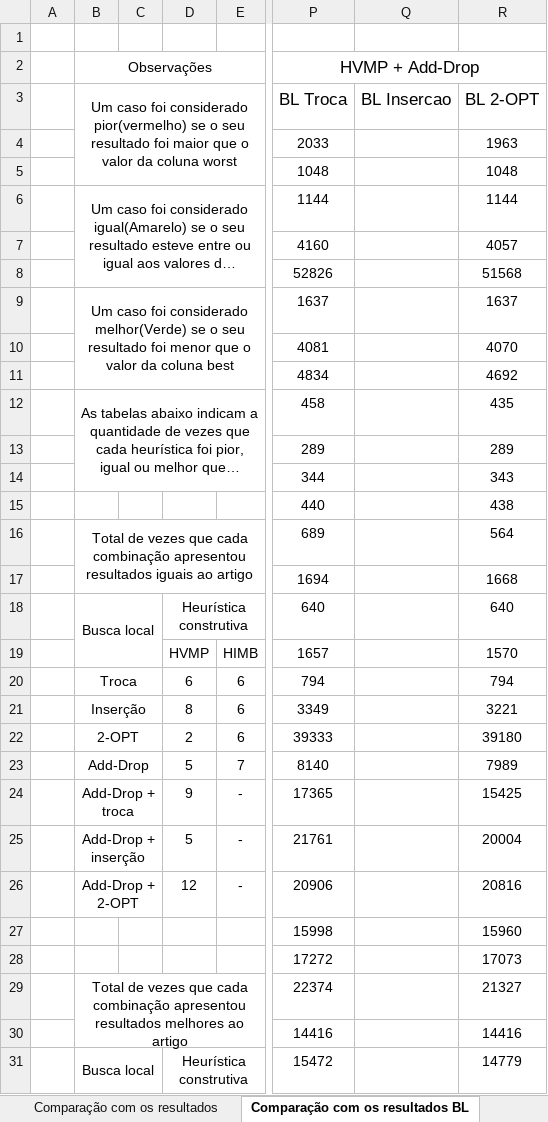
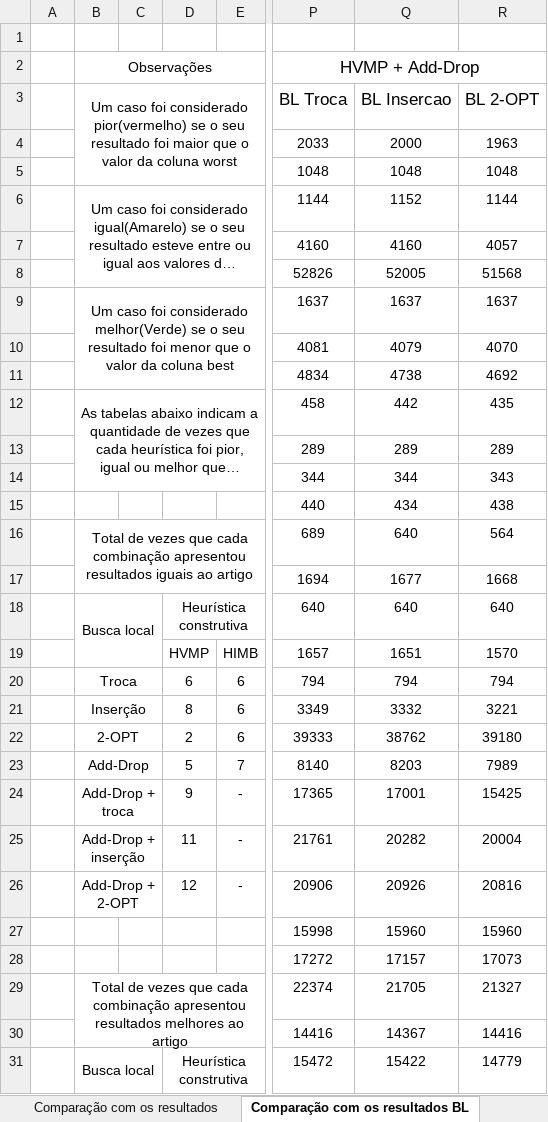
Before and after one commit to PauloDezingrini/Iniciacao-Cientifica, an Excel workbook: Arquivos/Análises/Análise Completa.xlsx, sheet Comparação com os resultados BL, drawn as a sheet; only a part is shown, gaps mark what is left out; long unchanged cells end in …; values as stored, in another font and other column widths than the file's, no borders; conditional formats not drawn; the diff covers the shown part only; the diff names each change by its address in the sheet, - before the commit and + after, or states it on an @@ line.

```diff
--- a/Arquivos/Análises/Análise Completa.xlsx (sheet Comparação com os resultados BL)
+++ b/Arquivos/Análises/Análise Completa.xlsx (sheet Comparação com os resultados BL)
-Q4: (empty)
+Q4: 2000
-Q5: (empty)
+Q5: 1048
-Q6: (empty)
+Q6: 1152
-Q7: (empty)
+Q7: 4160
-Q8: (empty)
+Q8: 52005
-Q9: (empty)
+Q9: 1637
-Q10: (empty)
+Q10: 4079
-Q11: (empty)
+Q11: 4738
-Q12: (empty)
+Q12: 442
-Q13: (empty)
+Q13: 289
-Q14: (empty)
+Q14: 344
-Q15: (empty)
+Q15: 434
-Q16: (empty)
+Q16: 640
-Q17: (empty)
+Q17: 1677
-Q18: (empty)
+Q18: 640
-Q19: (empty)
+Q19: 1651
-Q20: (empty)
+Q20: 794
-Q21: (empty)
+Q21: 3332
-Q22: (empty)
+Q22: 38762
-Q23: (empty)
+Q23: 8203
-Q24: (empty)
+Q24: 17001
-D25: 5
+D25: 11
-Q25: (empty)
+Q25: 20282
-Q26: (empty)
+Q26: 20926
-Q27: (empty)
+Q27: 15960
-Q28: (empty)
+Q28: 17157
-Q29: (empty)
+Q29: 21705
-Q30: (empty)
+Q30: 14367
-Q31: (empty)
+Q31: 15422
```
Also changed, not shown: 20 edited cells elsewhere in this sheet, sheet Melhor BL em cada k = 3n-4, 1 other file.
